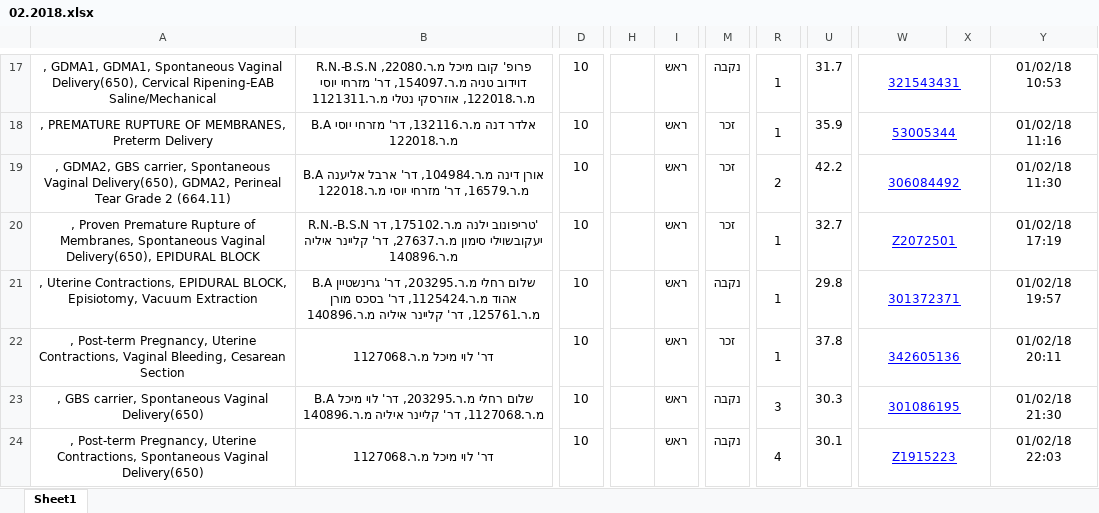
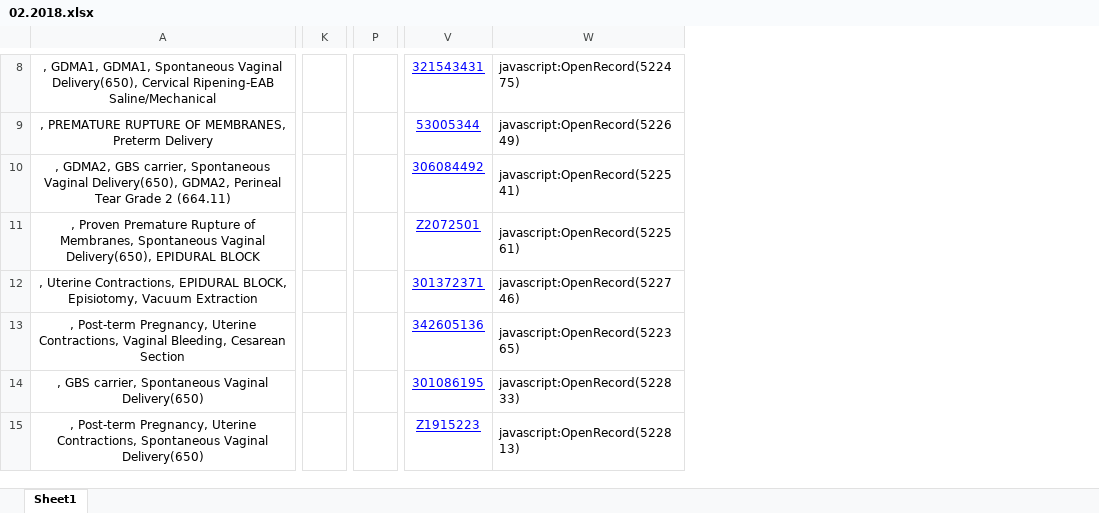
Before and after one commit to mgershovitz/Back-End-Management-tool-in-progress-1, an Excel workbook: src/Models/02.2018.xlsx, sheet Sheet1, drawn as a sheet; only a part is shown, gaps mark what is left out; values as stored, in another font and other column widths than the file's, no borders; charts and pictures not drawn; removed rows and columns are numbered as before the commit, all else as after; the diff covers the shown part only; the diff names each change by its address in the sheet, - before the commit and + after, or states it on an @@ line.

```diff
--- a/src/Models/02.2018.xlsx (sheet Sheet1)
+++ b/src/Models/02.2018.xlsx (sheet Sheet1)
-column B, rows 17-24: פרופ' קובו מיכל מ.ר.22080, R.N.-B.S.N דוידוב טניה מ.ר.154097, דר' מזרחי יוסי מ.ר.122018, אוזרסקי נטלי מ.ר.1121311 | B.A אלדר דנה מ.ר.132116, דר' מזרחי יוסי מ.ר.122018 | B.A אורן דינה מ.ר.104984, דר' ארבל אליענה מ.ר.16579, דר' מזרחי יוסי מ.ר.122018 | R.N.-B.S.N טריפונוב ילנה מ.ר.175102, דר' יעקובשוילי סימון מ.ר.27637, דר' קליינר איליה מ.ר.140896 | B.A שלום רחלי מ.ר.203295, דר' גרינשטיין אהוד מ.ר.1125424, דר' בסכס מורן מ.ר.125761, דר' קליינר איליה מ.ר.140896 | דר' לוי מיכל מ.ר.1127068 | B.A שלום רחלי מ.ר.203295, דר' לוי מיכל מ.ר.1127068, דר' קליינר איליה מ.ר.140896 | דר' לוי מיכל מ.ר.1127068
-column D, rows 17-24: all 10
-column H, empty
-column I, rows 17-24: all ראש
+column K, empty
-column M, rows 17-24: נקבה | זכר | זכר | זכר | נקבה | זכר | נקבה | נקבה
+column P, empty
-column R, rows 17-24: 1 | 1 | 2 | 1 | 1 | 1 | 3 | 4
-column U, rows 17-24: 31.7 | 35.9 | 42.2 | 32.7 | 29.8 | 37.8 | 30.3 | 30.1
-column X, empty
-column Y, rows 17-24: 01/02/18 10:53 | 01/02/18 11:16 | 01/02/18 11:30 | 01/02/18 17:19 | 01/02/18 19:57 | 01/02/18 20:11 | 01/02/18 21:30 | 01/02/18 22:03
+column W, rows 8-15: javascript:OpenRecord(522475) | javascript:OpenRecord(522649) | javascript:OpenRecord(522541) | javascript:OpenRecord(522561) | javascript:OpenRecord(522746) | javascript:OpenRecord(522365) | javascript:OpenRecord(522833) | javascript:OpenRecord(522813)
-W17:X17 merged
-W18:X18 merged
-W19:X19 merged
-W20:X20 merged
-W21:X21 merged
-W22:X22 merged
-W23:X23 merged
-W24:X24 merged
```
Also changed, not shown: 9 removed rows, 5 added columns, 28 edited cells and merged cells elsewhere in this sheet, charts or pictures, src/Models/02.2019.xlsx, 1 other file.
